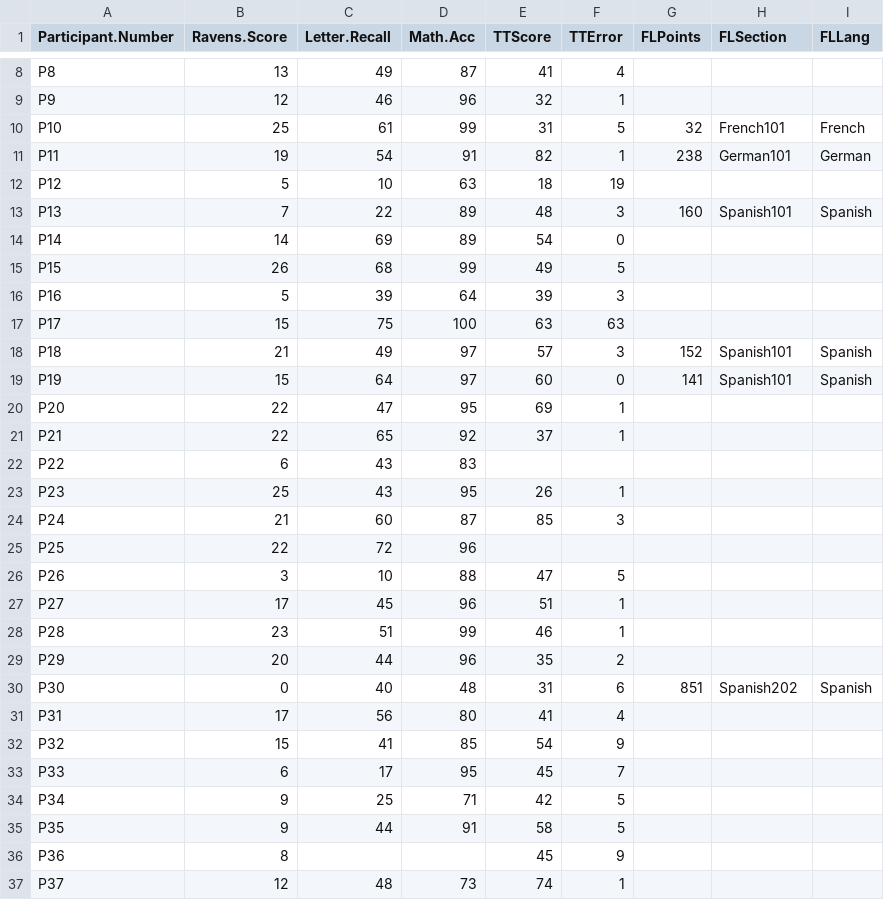
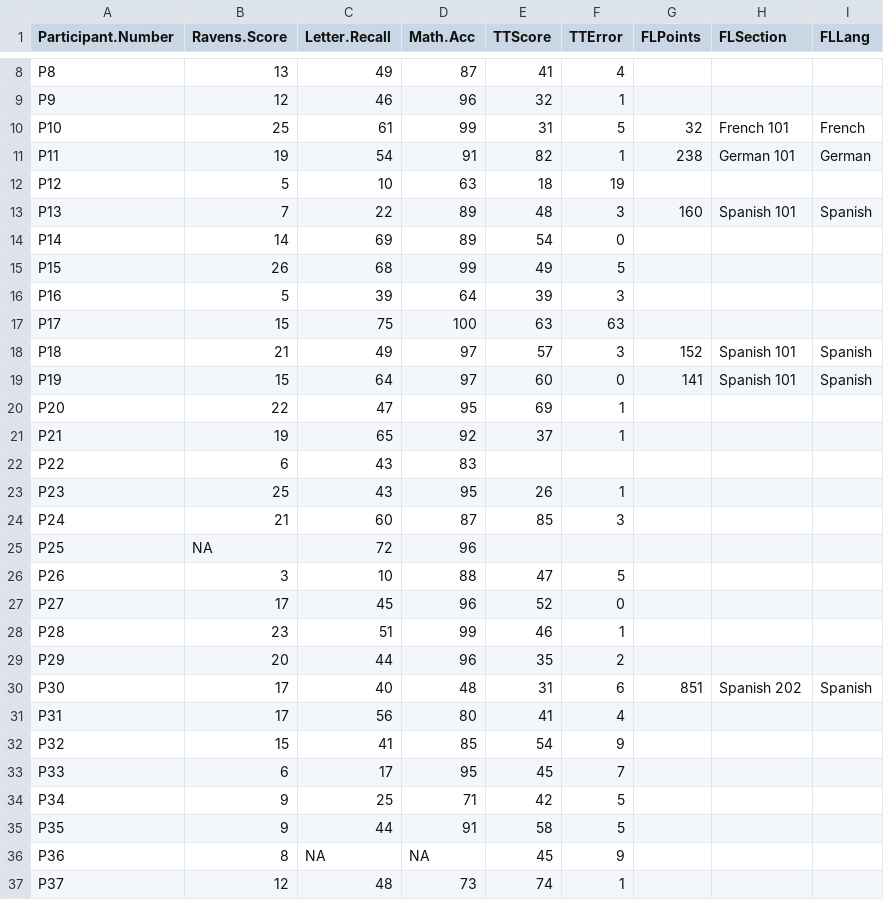
Before and after one commit to doomlab/Addie-Thesis, a CSV file: MasterDataset.csv, drawn as a sheet; only a part is shown, gaps mark what is left out; the diff covers the shown part only.

Commit message:
changed titles
Updated datasets, Master Dataset = MasterDatasetnoNA (there were no NA's like in MasterDataset_2). Changed MasterDataset_2 to just MasterDataset

```diff
--- a/MasterDataset.csv
+++ b/MasterDataset.csv
@@ -9,6 +9,6 @@ P8,13,49,87,41,4,,,
 P9,12,46,96,32,1,,,
-P10,25,61,99,31,5,32,French101,French
-P11,19,54,91,82,1,238,German101,German
+P10,25,61,99,31,5,32,French 101,French
+P11,19,54,91,82,1,238,German 101,German
 P12,5,10,63,18,19,,,
-P13,7,22,89,48,3,160,Spanish101,Spanish
+P13,7,22,89,48,3,160,Spanish 101,Spanish
 P14,14,69,89,54,0,,,
@@ -17,6 +17,6 @@ P16,5,39,64,39,3,,,
 P17,15,75,100,63,63,,,
-P18,21,49,97,57,3,152,Spanish101,Spanish
-P19,15,64,97,60,0,141,Spanish101,Spanish
+P18,21,49,97,57,3,152,Spanish 101,Spanish
+P19,15,64,97,60,0,141,Spanish 101,Spanish
 P20,22,47,95,69,1,,,
-P21,22,65,92,37,1,,,
+P21,19,65,92,37,1,,,
 P22,6,43,83,,,,,
@@ -24,8 +24,8 @@ P23,25,43,95,26,1,,,
 P24,21,60,87,85,3,,,
-P25,22,72,96,,,,,
+P25,NA,72,96,,,,,
 P26,3,10,88,47,5,,,
-P27,17,45,96,51,1,,,
+P27,17,45,96,52,0,,,
 P28,23,51,99,46,1,,,
 P29,20,44,96,35,2,,,
-P30,0,40,48,31,6,851,Spanish202,Spanish
+P30,17,40,48,31,6,851,Spanish 202,Spanish
 P31,17,56,80,41,4,,,
@@ -35,3 +35,3 @@ P34,9,25,71,42,5,,,
 P35,9,44,91,58,5,,,
-P36,8,,,45,9,,,
+P36,8,NA,NA,45,9,,,
 P37,12,48,73,74,1,,,
```
Also changed, not shown: 11 edited cells elsewhere in this file, MasterDatasetnoNA.csv, 1 other file.
